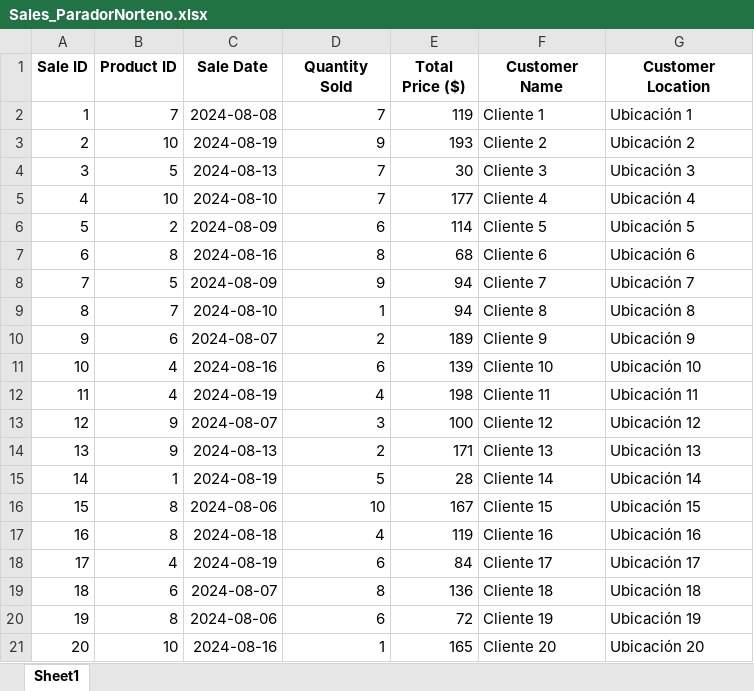
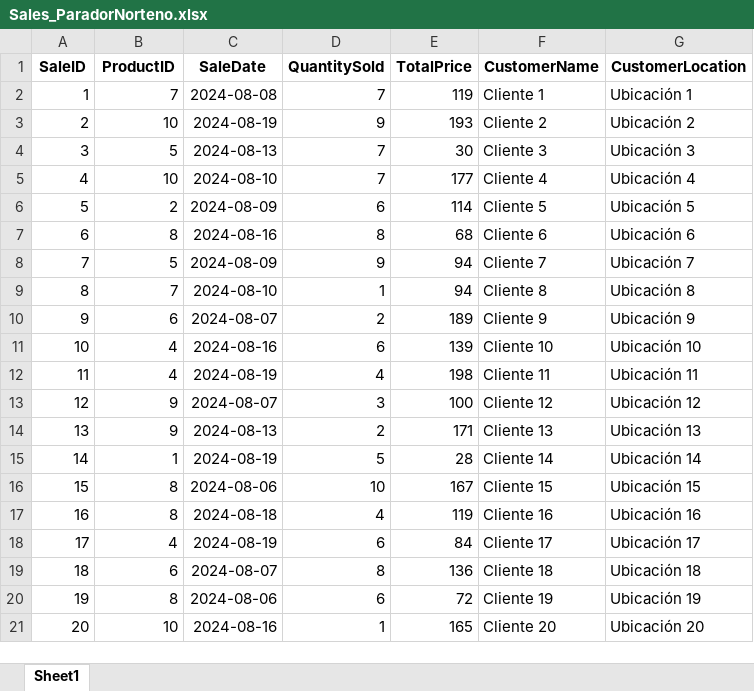
Before and after one commit to Santy-417/Python_db_2024_02, an Excel workbook: Excels/Sales_ParadorNorteno.xlsx, sheet Sheet1, drawn as a sheet; values as stored, in another font and other column widths than the file's, no borders; the diff names each change by its address in the sheet, - before the commit and + after, or states it on an @@ line.

Commit message:
create data bases, add the new files with excels information and finaly complete the pages for the app

```diff
--- a/Excels/Sales_ParadorNorteno.xlsx (sheet Sheet1)
+++ b/Excels/Sales_ParadorNorteno.xlsx (sheet Sheet1)
-A1: Sale ID
+A1: SaleID
-B1: Product ID
+B1: ProductID
-C1: Sale Date
+C1: SaleDate
-D1: Quantity Sold
+D1: QuantitySold
-E1: Total Price ($)
+E1: TotalPrice
-F1: Customer Name
+F1: CustomerName
-G1: Customer Location
+G1: CustomerLocation
```
Also changed, not shown: Excels/Products_ParadorNorteno.xlsx, 4 other files.
